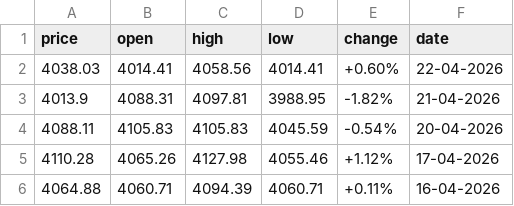
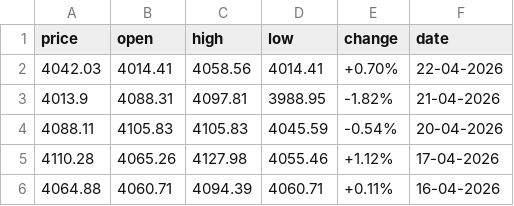
Before and after one commit to diogo-va/csv_test, a CSV file: gold.csv, drawn as a sheet.

```diff
--- a/gold.csv
+++ b/gold.csv
@@ -1,3 +1,3 @@
 price	open	high	low	change	date
-4038.03	4014.41	4058.56	4014.41	+0.60%	22-04-2026
+4042.03	4014.41	4058.56	4014.41	+0.70%	22-04-2026
 4013.9	4088.31	4097.81	3988.95	-1.82%	21-04-2026
```
Also changed, not shown: fx.csv, market.csv.
